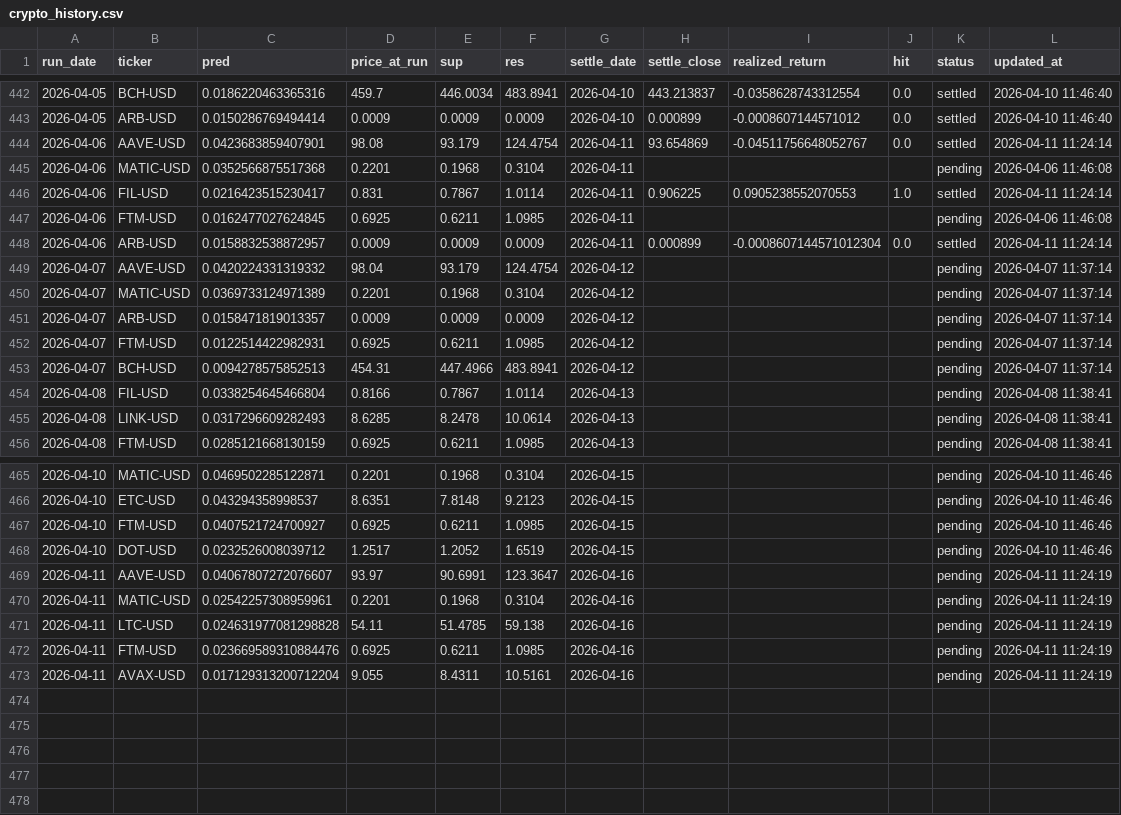
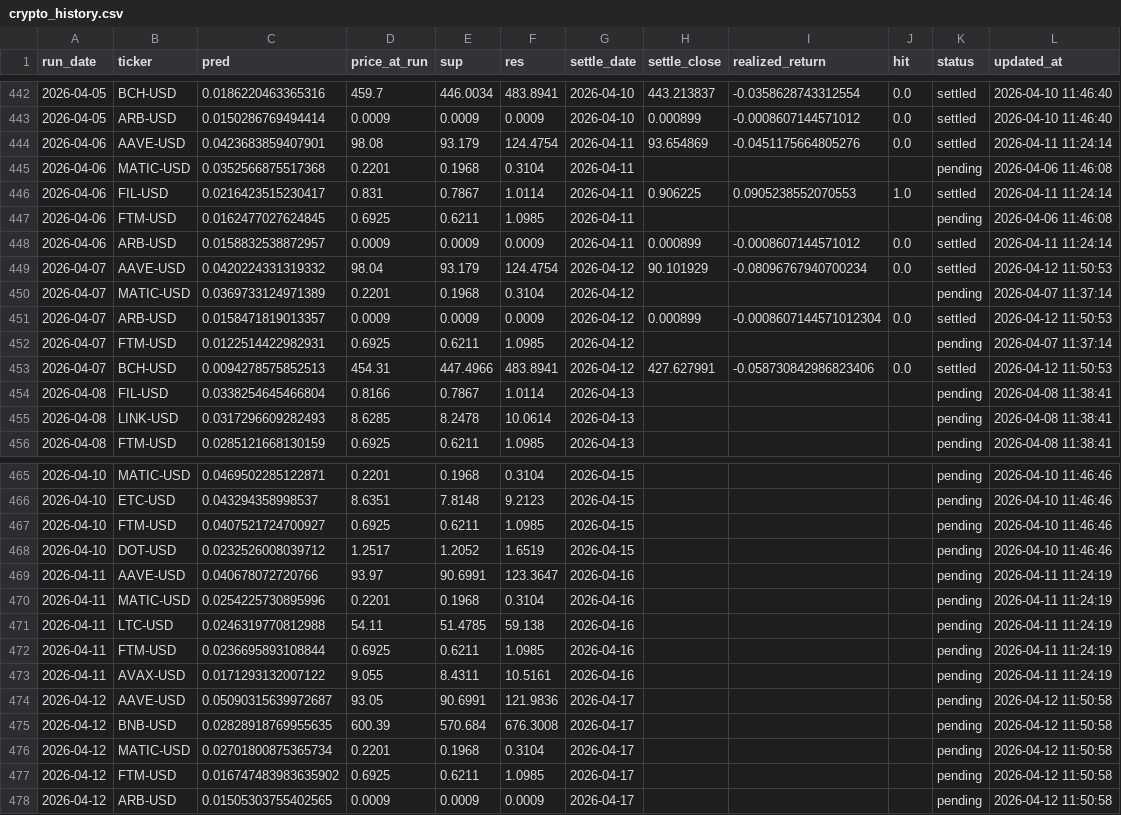
Before and after one commit to chehao0221/crypto-ai-forecast, a CSV file: crypto_history.csv, drawn as a sheet; only a part is shown, gaps mark what is left out.

```diff
--- a/crypto_history.csv
+++ b/crypto_history.csv
@@ -443,3 +443,3 @@ run_date,ticker,pred,price_at_run,sup,res,settle_date,settle_close,realized_retu
 2026-04-05,ARB-USD,0.0150286769494414,0.0009,0.0009,0.0009,2026-04-10,0.000899,-0.0008607144571012,0.0,settled,2026-04-10 11:46:40
-2026-04-06,AAVE-USD,0.0423683859407901,98.08,93.179,124.4754,2026-04-11,93.654869,-0.04511756648052767,0.0,settled,2026-04-11 11:24:14
+2026-04-06,AAVE-USD,0.0423683859407901,98.08,93.179,124.4754,2026-04-11,93.654869,-0.0451175664805276,0.0,settled,2026-04-11 11:24:14
 2026-04-06,MATIC-USD,0.0352566875517368,0.2201,0.1968,0.3104,2026-04-11,,,,pending,2026-04-06 11:46:08
@@ -447,8 +447,8 @@ run_date,ticker,pred,price_at_run,sup,res,settle_date,settle_close,realized_retu
 2026-04-06,FTM-USD,0.0162477027624845,0.6925,0.6211,1.0985,2026-04-11,,,,pending,2026-04-06 11:46:08
-2026-04-06,ARB-USD,0.0158832538872957,0.0009,0.0009,0.0009,2026-04-11,0.000899,-0.0008607144571012304,0.0,settled,2026-04-11 11:24:14
-2026-04-07,AAVE-USD,0.0420224331319332,98.04,93.179,124.4754,2026-04-12,,,,pending,2026-04-07 11:37:14
+2026-04-06,ARB-USD,0.0158832538872957,0.0009,0.0009,0.0009,2026-04-11,0.000899,-0.0008607144571012,0.0,settled,2026-04-11 11:24:14
+2026-04-07,AAVE-USD,0.0420224331319332,98.04,93.179,124.4754,2026-04-12,90.101929,-0.08096767940700234,0.0,settled,2026-04-12 11:50:53
 2026-04-07,MATIC-USD,0.0369733124971389,0.2201,0.1968,0.3104,2026-04-12,,,,pending,2026-04-07 11:37:14
-2026-04-07,ARB-USD,0.0158471819013357,0.0009,0.0009,0.0009,2026-04-12,,,,pending,2026-04-07 11:37:14
+2026-04-07,ARB-USD,0.0158471819013357,0.0009,0.0009,0.0009,2026-04-12,0.000899,-0.0008607144571012304,0.0,settled,2026-04-12 11:50:53
 2026-04-07,FTM-USD,0.0122514422982931,0.6925,0.6211,1.0985,2026-04-12,,,,pending,2026-04-07 11:37:14
-2026-04-07,BCH-USD,0.0094278575852513,454.31,447.4966,483.8941,2026-04-12,,,,pending,2026-04-07 11:37:14
+2026-04-07,BCH-USD,0.0094278575852513,454.31,447.4966,483.8941,2026-04-12,427.627991,-0.058730842986823406,0.0,settled,2026-04-12 11:50:53
 2026-04-08,FIL-USD,0.0338254645466804,0.8166,0.7867,1.0114,2026-04-13,,,,pending,2026-04-08 11:38:41
@@ -468,6 +468,11 @@ run_date,ticker,pred,price_at_run,sup,res,settle_date,settle_close,realized_retu
 2026-04-10,DOT-USD,0.0232526008039712,1.2517,1.2052,1.6519,2026-04-15,,,,pending,2026-04-10 11:46:46
-2026-04-11,AAVE-USD,0.04067807272076607,93.97,90.6991,123.3647,2026-04-16,,,,pending,2026-04-11 11:24:19
-2026-04-11,MATIC-USD,0.02542257308959961,0.2201,0.1968,0.3104,2026-04-16,,,,pending,2026-04-11 11:24:19
-2026-04-11,LTC-USD,0.024631977081298828,54.11,51.4785,59.138,2026-04-16,,,,pending,2026-04-11 11:24:19
-2026-04-11,FTM-USD,0.023669589310884476,0.6925,0.6211,1.0985,2026-04-16,,,,pending,2026-04-11 11:24:19
-2026-04-11,AVAX-USD,0.017129313200712204,9.055,8.4311,10.5161,2026-04-16,,,,pending,2026-04-11 11:24:19
+2026-04-11,AAVE-USD,0.040678072720766,93.97,90.6991,123.3647,2026-04-16,,,,pending,2026-04-11 11:24:19
+2026-04-11,MATIC-USD,0.0254225730895996,0.2201,0.1968,0.3104,2026-04-16,,,,pending,2026-04-11 11:24:19
+2026-04-11,LTC-USD,0.0246319770812988,54.11,51.4785,59.138,2026-04-16,,,,pending,2026-04-11 11:24:19
+2026-04-11,FTM-USD,0.0236695893108844,0.6925,0.6211,1.0985,2026-04-16,,,,pending,2026-04-11 11:24:19
+2026-04-11,AVAX-USD,0.0171293132007122,9.055,8.4311,10.5161,2026-04-16,,,,pending,2026-04-11 11:24:19
+2026-04-12,AAVE-USD,0.05090315639972687,93.05,90.6991,121.9836,2026-04-17,,,,pending,2026-04-12 11:50:58
+2026-04-12,BNB-USD,0.02828918769955635,600.39,570.684,676.3008,2026-04-17,,,,pending,2026-04-12 11:50:58
+2026-04-12,MATIC-USD,0.02701800875365734,0.2201,0.1968,0.3104,2026-04-17,,,,pending,2026-04-12 11:50:58
+2026-04-12,FTM-USD,0.016747483983635902,0.6925,0.6211,1.0985,2026-04-17,,,,pending,2026-04-12 11:50:58
+2026-04-12,ARB-USD,0.01505303755402565,0.0009,0.0009,0.0009,2026-04-17,,,,pending,2026-04-12 11:50:58
```
